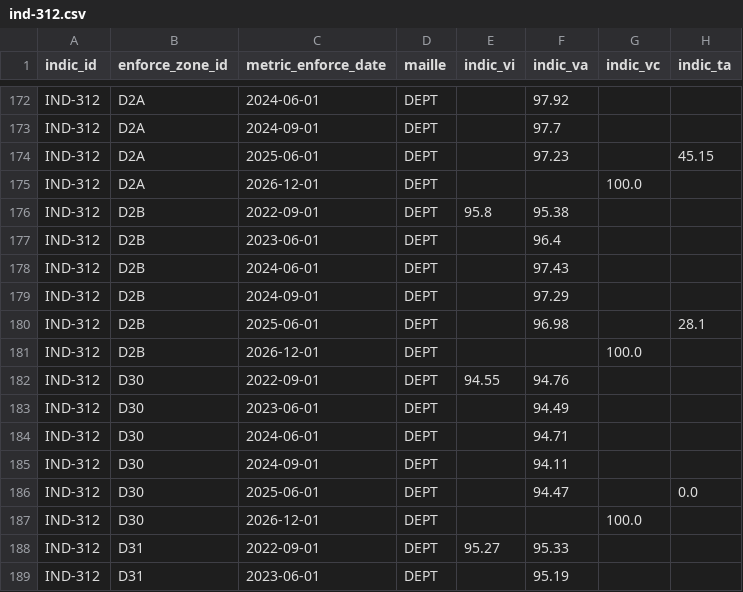
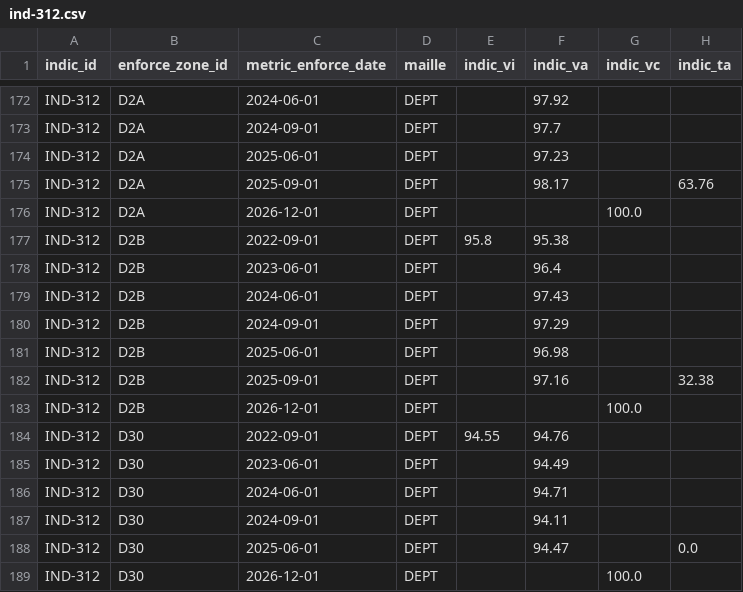
Before and after one commit to DITP-pilotage/barometre-resultats, a CSV file: data/ind-312.csv, drawn as a sheet; only a part is shown, gaps mark what is left out; the shorter side is filled out with more unchanged rows.

Commit message:
data::24-02-2026

```diff
--- a/data/ind-312.csv
+++ b/data/ind-312.csv
@@ -173,3 +173,4 @@ IND-312,D2A,2024-06-01,DEPT,,97.92,,
 IND-312,D2A,2024-09-01,DEPT,,97.7,,
-IND-312,D2A,2025-06-01,DEPT,,97.23,,45.15
+IND-312,D2A,2025-06-01,DEPT,,97.23,,
+IND-312,D2A,2025-09-01,DEPT,,98.17,,63.76
 IND-312,D2A,2026-12-01,DEPT,,,100.0,
@@ -179,3 +180,4 @@ IND-312,D2B,2024-06-01,DEPT,,97.43,,
 IND-312,D2B,2024-09-01,DEPT,,97.29,,
-IND-312,D2B,2025-06-01,DEPT,,96.98,,28.1
+IND-312,D2B,2025-06-01,DEPT,,96.98,,
+IND-312,D2B,2025-09-01,DEPT,,97.16,,32.38
 IND-312,D2B,2026-12-01,DEPT,,,100.0,
```
Also changed, not shown: data/ind-307.csv.
